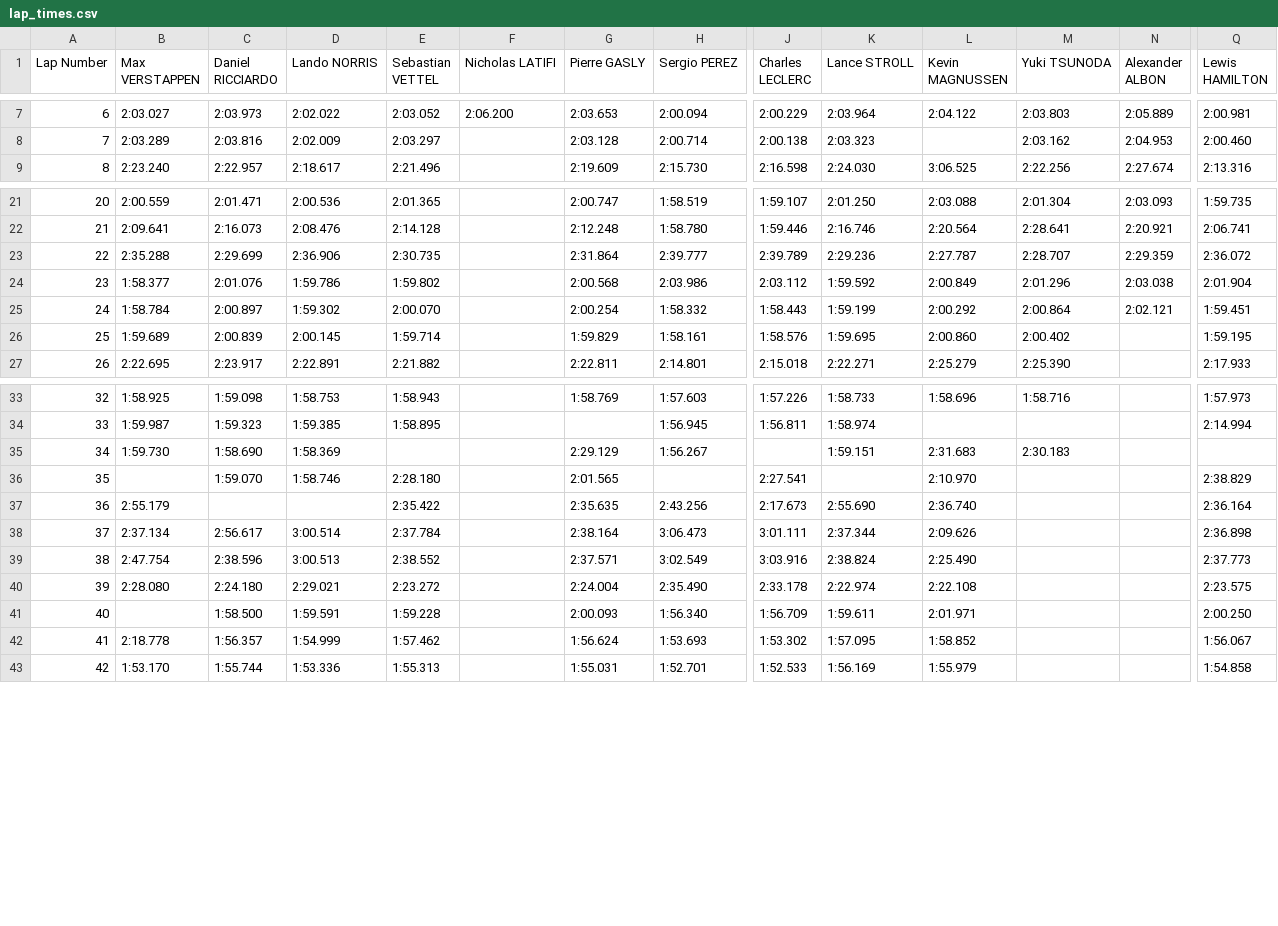
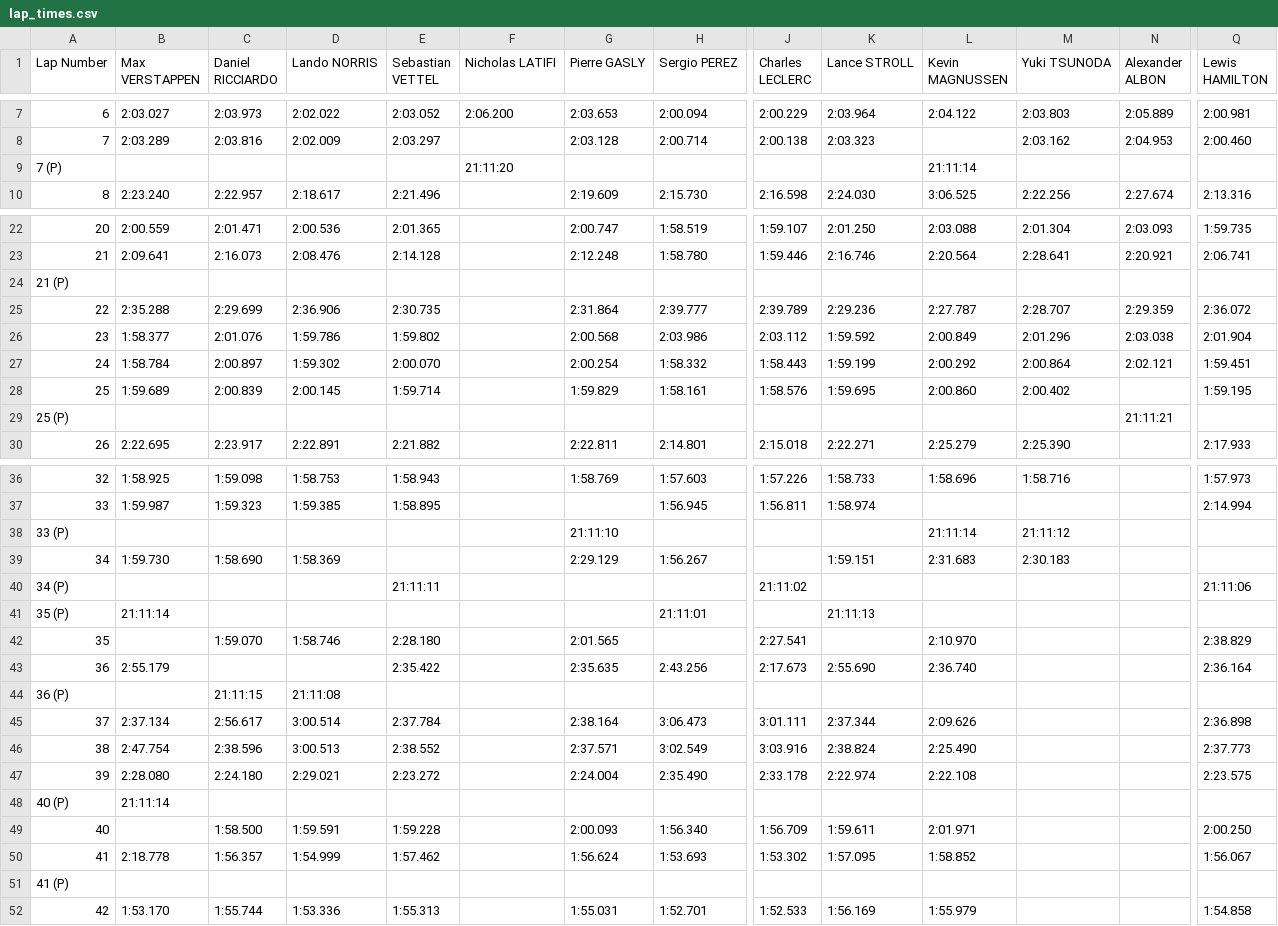
Before and after one commit to howlieT/f1data, a CSV file: lap_times.csv, drawn as a sheet; only a part is shown, gaps mark what is left out; rows hold the shown columns only; the diff covers the shown part only; the diff names each change by its address in the sheet, - before the commit and + after, or states it on an @@ line.

```diff
--- a/lap_times.csv
+++ b/lap_times.csv
+row 9: 7 (P) |  |  |  |  | 21:11:20 |  |  |  |  | 21:11:14
+row 24: 21 (P)
+row 29: 25 (P) |  |  |  |  |  |  |  |  |  |  |  | 21:11:21
+row 38: 33 (P) |  |  |  |  |  | 21:11:10 |  |  |  | 21:11:14 | 21:11:12
+row 40: 34 (P) |  |  |  | 21:11:11 |  |  |  | 21:11:02 |  |  |  |  | 21:11:06
+row 41: 35 (P) | 21:11:14 |  |  |  |  |  | 21:11:01 |  | 21:11:13
+row 44: 36 (P) |  | 21:11:15 | 21:11:08
+row 48: 40 (P) | 21:11:14
+row 51: 41 (P)
```
Also changed, not shown: 1 added row elsewhere in this file, 1 other file.
